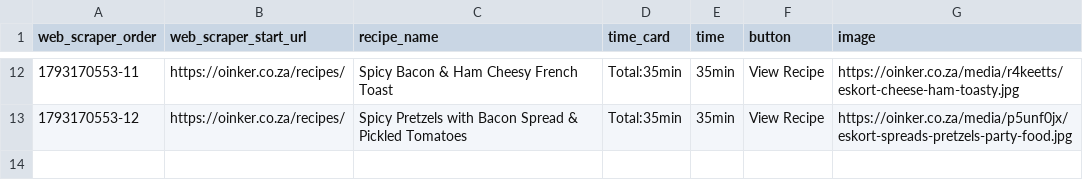
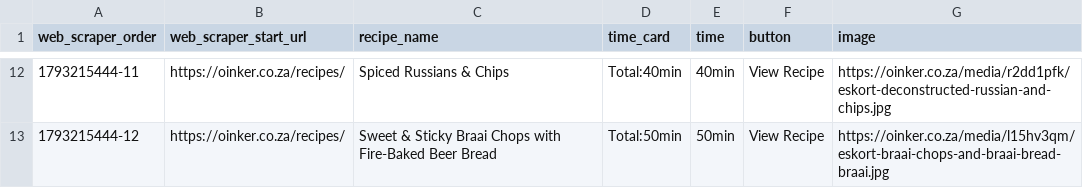
Before and after one commit to Bandile024/eskort-umcimbi-planner, a CSV file: public/data/recipes_data_true.csv, drawn as a sheet; only a part is shown, gaps mark what is left out; the diff covers the shown part only.

Commit message:
recipes_file update

```diff
--- a/public/data/recipes_data_true.csv
+++ b/public/data/recipes_data_true.csv
@@ -12,2 +12,2 @@
-"1793170553-11","https://oinker.co.za/recipes/","Spicy Bacon & Ham Cheesy French Toast","Total:35min","35min","View Recipe","https://oinker.co.za/media/r4keetts/eskort-cheese-ham-toasty.jpg"
-"1793170553-12","https://oinker.co.za/recipes/","Spicy Pretzels with Bacon Spread & Pickled Tomatoes","Total:35min","35min","View Recipe","https://oinker.co.za/media/p5unf0jx/eskort-spreads-pretzels-party-food.jpg"
+"1793215444-11","https://oinker.co.za/recipes/","Spiced Russians & Chips","Total:40min","40min","View Recipe","https://oinker.co.za/media/r2dd1pfk/eskort-deconstructed-russian-and-chips.jpg"
+"1793215444-12","https://oinker.co.za/recipes/","Sweet & Sticky Braai Chops with Fire-Baked Beer Bread","Total:50min","50min","View Recipe","https://oinker.co.za/media/l15hv3qm/eskort-braai-chops-and-braai-bread-braai.jpg"
```
Also changed, not shown: 1 added row, 1 removed row and 29 edited cells elsewhere in this file.
